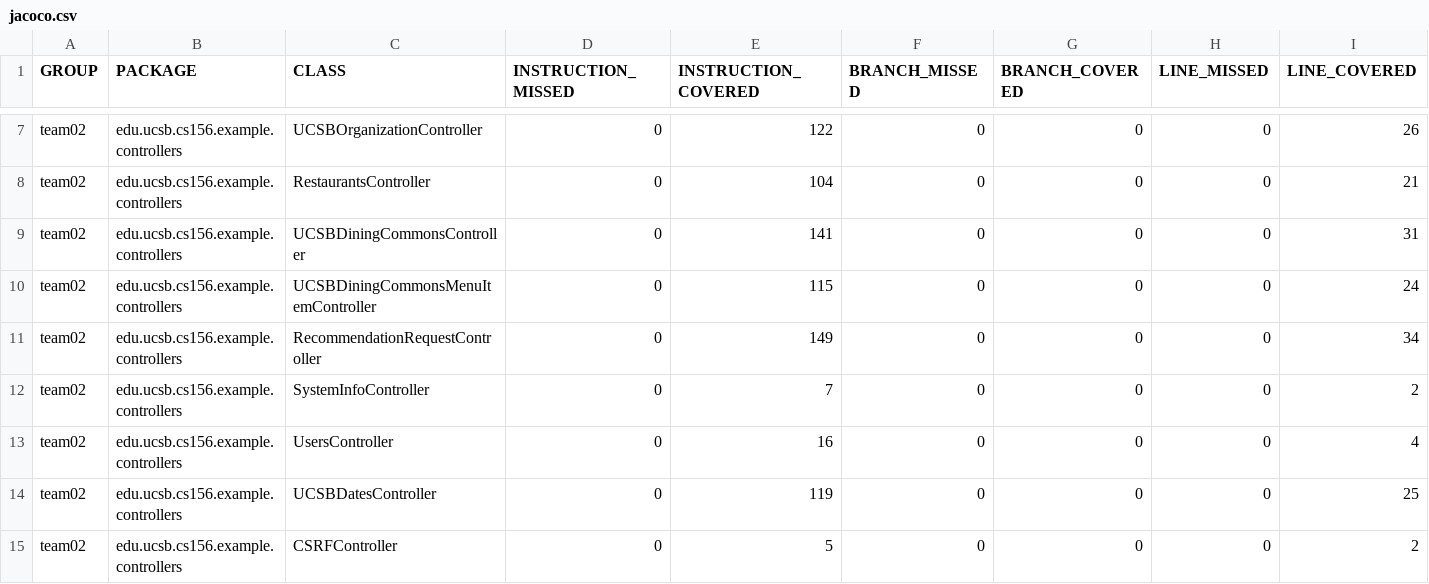
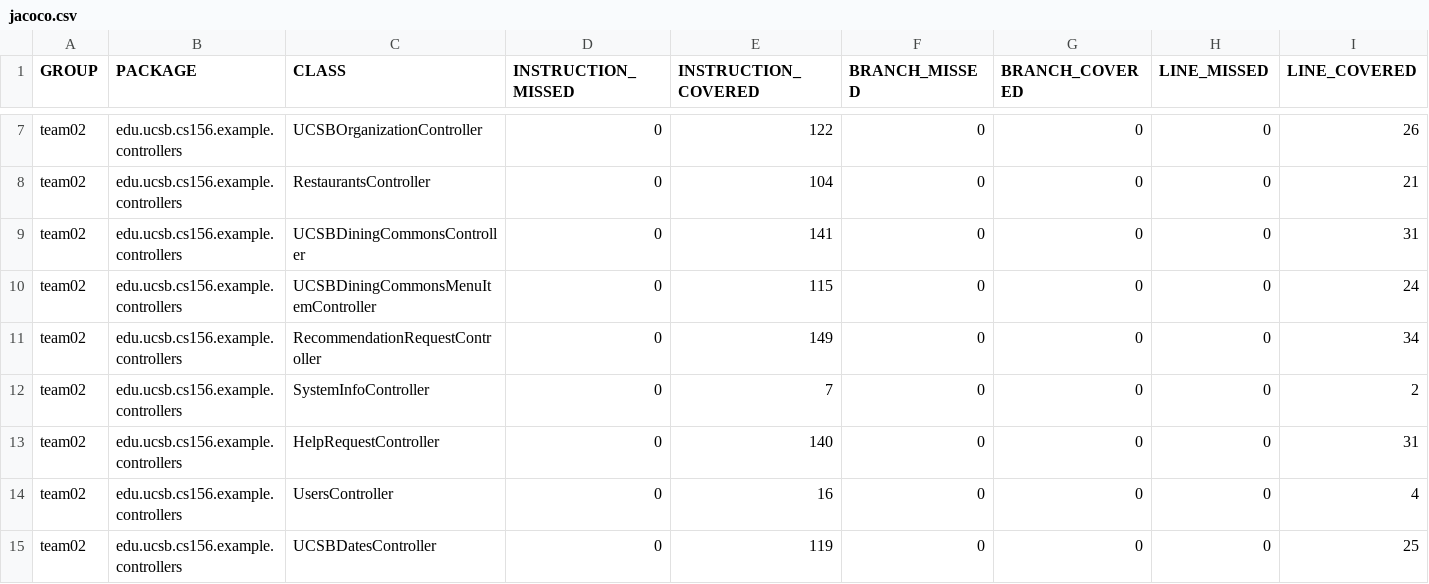
Before and after one commit to ucsb-cs156-f24/team02-f24-16, a CSV file: jacoco/jacoco.csv, drawn as a sheet; only a part is shown, gaps mark what is left out; the shorter side is filled out with more unchanged rows; rows hold the shown columns only; the diff names each change by its address in the sheet, - before the commit and + after, or states it on an @@ line.

Commit message:
Deploying to gh-pages from @ ucsb-cs156-f24/team02-f24-16@c3bbb9ffa8cd0ffbfc3ce34c05ab7f9748cbb786 🚀

```diff
--- a/jacoco/jacoco.csv
+++ b/jacoco/jacoco.csv
+row 13: team02 | edu.ucsb.cs156.example.controllers | HelpRequestController | 0 | 140 | 0 | 0 | 0 | 31
```
Also changed, not shown: 7 other files.
